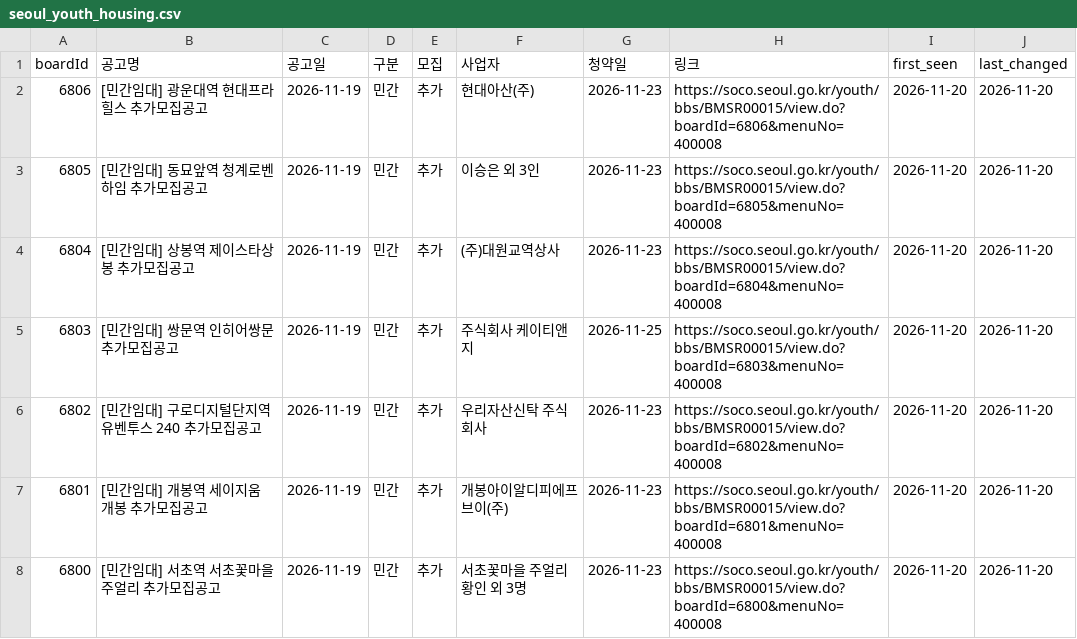
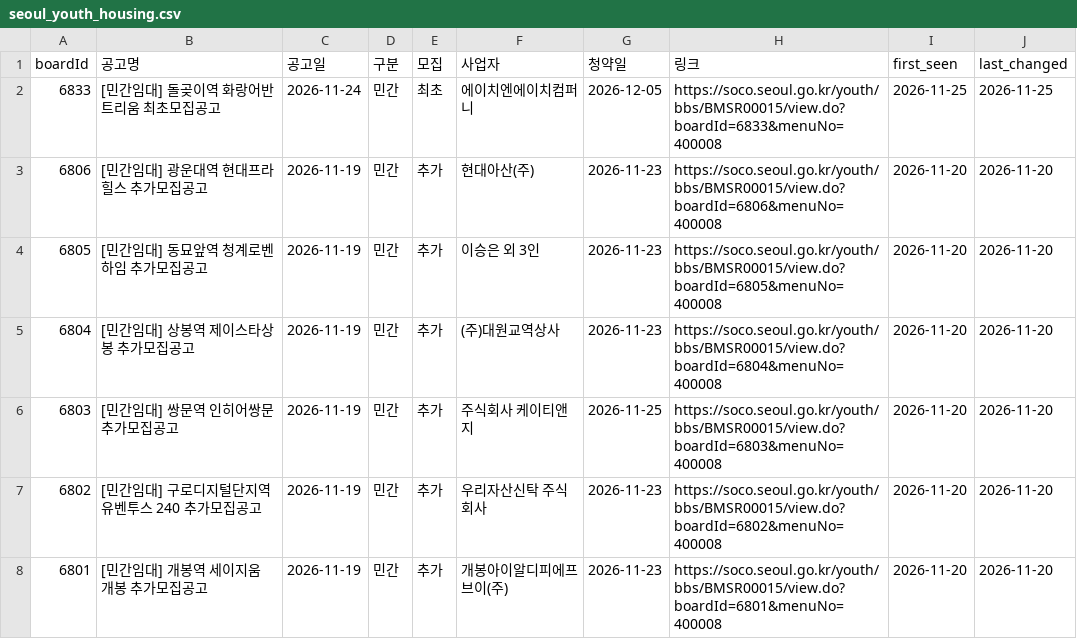
Before and after one commit to rkrjrl-ctrl/claude_drive, a CSV file: data/housing/seoul_youth_housing.csv, drawn as a sheet; only a part is shown; the shorter side is filled out with more unchanged rows; the diff names each change by its address in the sheet, - before the commit and + after, or states it on an @@ line.

```diff
--- a/data/housing/seoul_youth_housing.csv
+++ b/data/housing/seoul_youth_housing.csv
+row 2: 6833 | [민간임대] 돌곶이역 화랑어반트리움 최초모집공고 | 2026-11-24 | 민간 | 최초 | 에이치엔에이치컴퍼니 | 2026-12-05 | https://soco.seoul.go.kr/youth/bbs/BMSR00015/view.do?boardId=6833&menuNo=400008 | 2026-11-25 | 2026-11-25
```
Also changed, not shown: data/housing/applyhome_apt_score.csv, data/housing/applyhome_urbty.csv, 4 other files.
